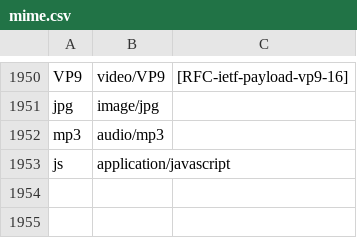
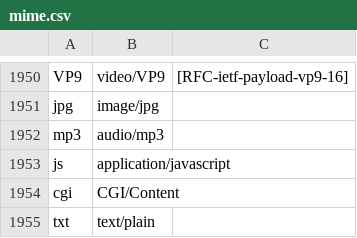
Before and after one commit to akhastaf/webserver, a CSV file: mime.csv, drawn as a sheet; only a part is shown, gaps mark what is left out.

```diff
--- a/mime.csv
+++ b/mime.csv
@@ -1953 +1953,3 @@ mp3,audio/mp3,
 js,application/javascript,
+cgi,CGI/Content,
+txt,text/plain,
```
Also changed, not shown: 26 other files.
